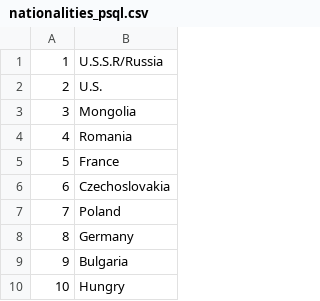
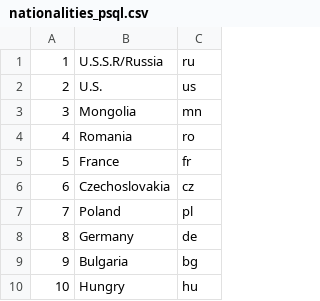
Before and after one commit to RichartE/cs257, a CSV file: webapp/output/nationalities_psql.csv, drawn as a sheet; only a part is shown; the diff names each change by its address in the sheet, - before the commit and + after, or states it on an @@ line.

```diff
--- a/webapp/output/nationalities_psql.csv
+++ b/webapp/output/nationalities_psql.csv
+column C, rows 1-10: ru | us | mn | ro | fr | cz | pl | de | bg | hu
```
Also changed, not shown: 4 other files.
